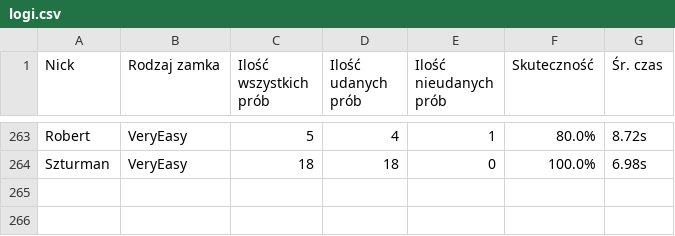
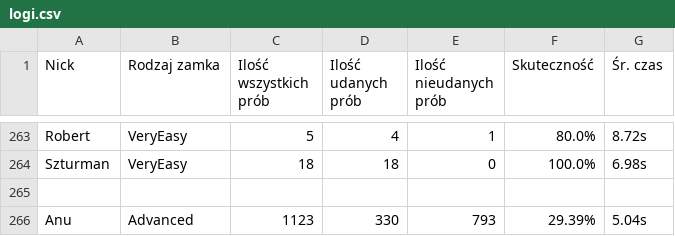
Before and after one commit to Spamownia/LockPick, a CSV file: stats/logi.csv, drawn as a sheet; only a part is shown, gaps mark what is left out; the diff names each change by its address in the sheet, - before the commit and + after, or states it on an @@ line.

Commit message:
Append nowych logów

```diff
--- a/stats/logi.csv
+++ b/stats/logi.csv
+row 265: (empty)
+row 266: Anu | Advanced | 1123 | 330 | 793 | 29.39% | 5.04s
```
